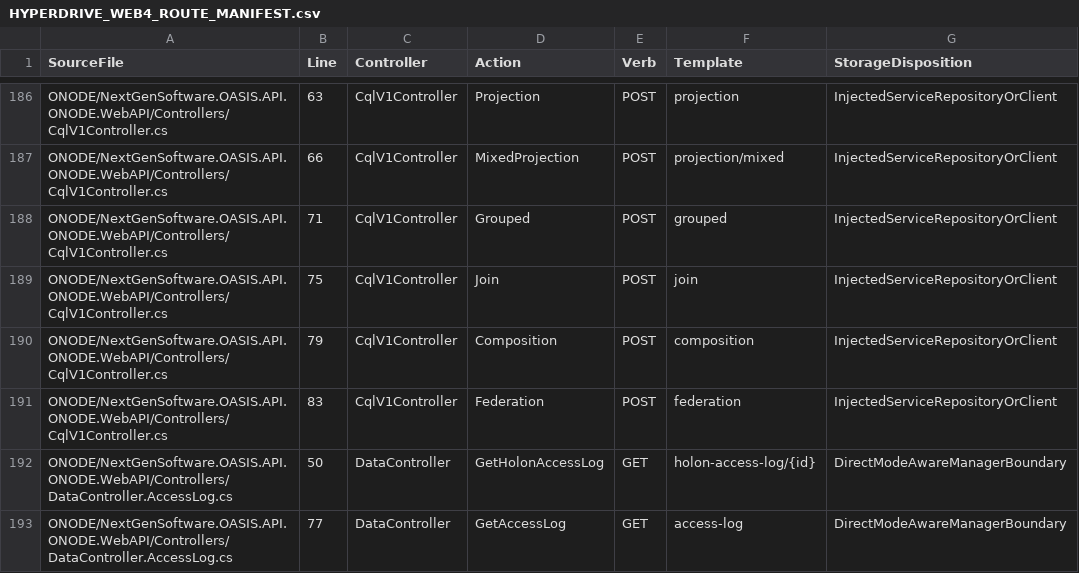
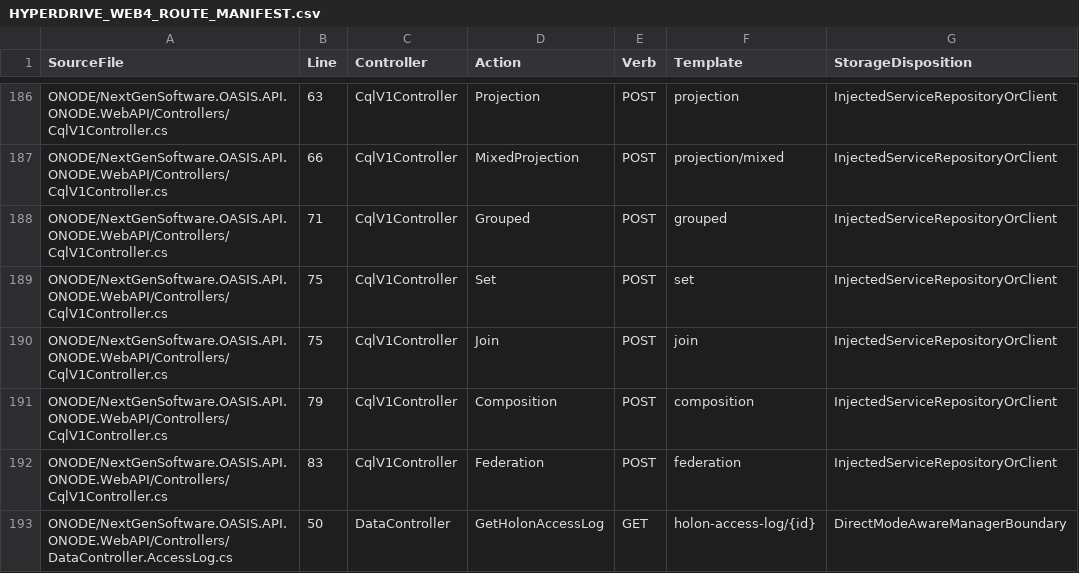
Before and after one commit to NextGenSoftwareUK/OASIS, a CSV file: Docs/WIP/HyperDrive-Providers/HYPERDRIVE_WEB4_ROUTE_MANIFEST.csv, drawn as a sheet; only a part is shown, gaps mark what is left out; the shorter side is filled out with more unchanged rows.

Commit message:
fix(manifest): review the new Cql set route

```diff
--- a/Docs/WIP/HyperDrive-Providers/HYPERDRIVE_WEB4_ROUTE_MANIFEST.csv
+++ b/Docs/WIP/HyperDrive-Providers/HYPERDRIVE_WEB4_ROUTE_MANIFEST.csv
@@ -188,2 +188,3 @@
 "ONODE/NextGenSoftware.OASIS.API.ONODE.WebAPI/Controllers/CqlV1Controller.cs","71","CqlV1Controller","Grouped","POST","grouped","InjectedServiceRepositoryOrClient"
+"ONODE/NextGenSoftware.OASIS.API.ONODE.WebAPI/Controllers/CqlV1Controller.cs","75","CqlV1Controller","Set","POST","set","InjectedServiceRepositoryOrClient"
 "ONODE/NextGenSoftware.OASIS.API.ONODE.WebAPI/Controllers/CqlV1Controller.cs","75","CqlV1Controller","Join","POST","join","InjectedServiceRepositoryOrClient"
```
